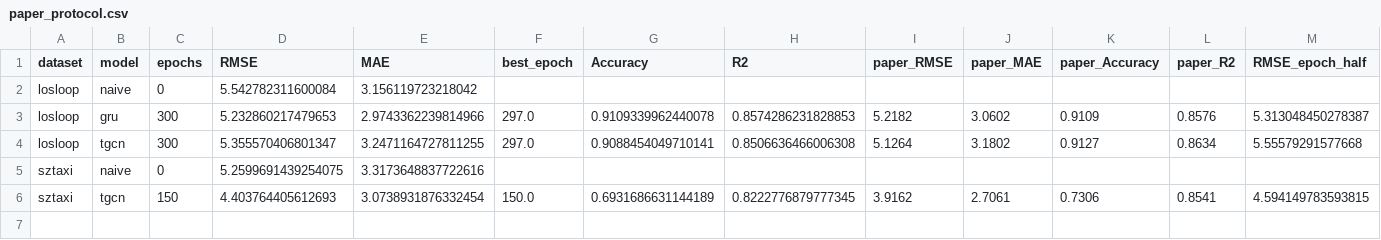
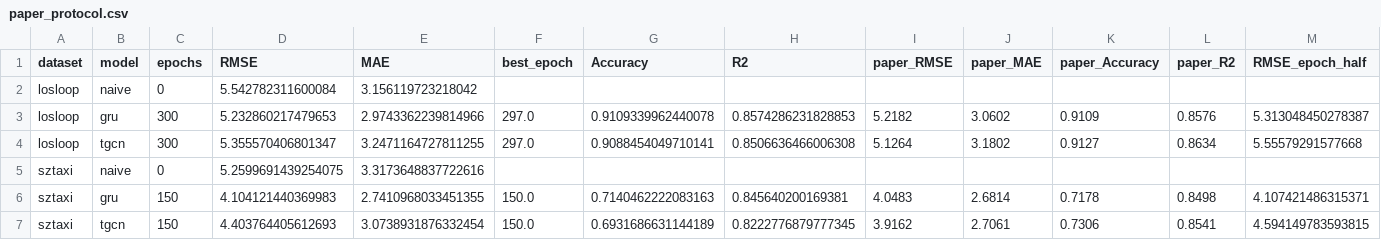
Before and after one commit to huynhquocthang1805/Datamining-Btl, a CSV file: reports/tables/paper_protocol.csv, drawn as a sheet.

```diff
--- a/reports/tables/paper_protocol.csv
+++ b/reports/tables/paper_protocol.csv
@@ -5,2 +5,3 @@ losloop,tgcn,300,5.355570406801347,3.2471164727811255,297.0,0.9088454049710141,0
 sztaxi,naive,0,5.2599691439254075,3.3173648837722616,,,,,,,,
+sztaxi,gru,150,4.104121440369983,2.7410968033451355,150.0,0.7140462222083163,0.845640200169381,4.0483,2.6814,0.7178,0.8498,4.107421486315371
 sztaxi,tgcn,150,4.403764405612693,3.0738931876332454,150.0,0.6931686631144189,0.8222776879777345,3.9162,2.7061,0.7306,0.8541,4.594149783593815
```
Also changed, not shown: 1 other file.
